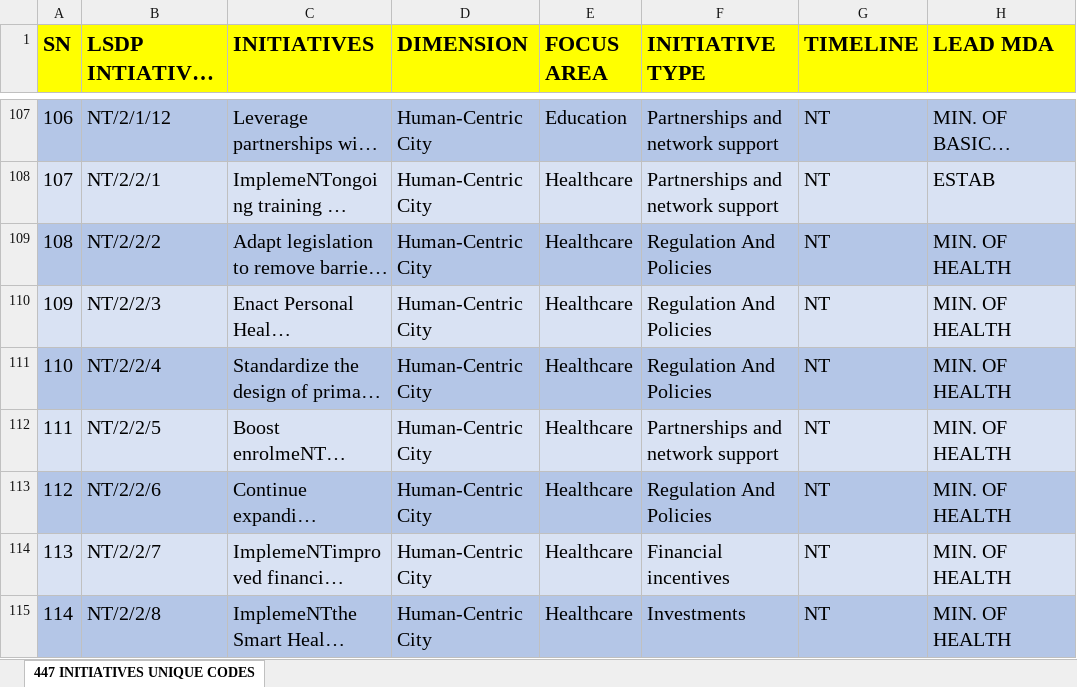
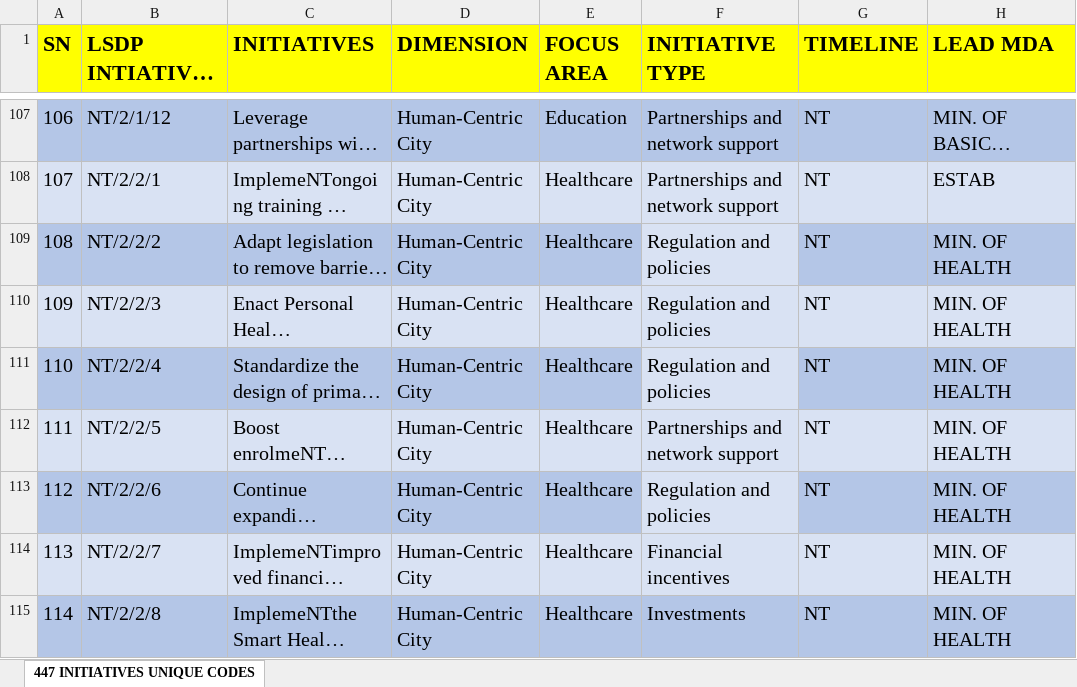
Before and after one commit to taofeeqohalawiye/LSDP-app, an Excel workbook: lsdp_initiatives.xlsx, sheet 447 INITIATIVES UNIQUE CODES, drawn as a sheet; only a part is shown, gaps mark what is left out; long unchanged cells end in …; values as stored, in another font and other column widths than the file's, no borders; table styles not drawn; the diff covers the shown part only; the diff names each change by its address in the sheet, - before the commit and + after, or states it on an @@ line.

```diff
--- a/lsdp_initiatives.xlsx (sheet 447 INITIATIVES UNIQUE CODES)
+++ b/lsdp_initiatives.xlsx (sheet 447 INITIATIVES UNIQUE CODES)
-F109:F111 (INITIATIVE TYPE): Regulation And Policies
+F109:F111 (INITIATIVE TYPE): Regulation and policies
-F109 fill: #B4C6E7
+F109 fill: #D9E2F3
-F111 fill: #B4C6E7
+F111 fill: #D9E2F3
-F113 (INITIATIVE TYPE): Regulation And Policies
+F113 (INITIATIVE TYPE): Regulation and policies
-F113 fill: #B4C6E7
+F113 fill: #D9E2F3
```
Also changed, not shown: 3 edited cells and cell formats elsewhere in this sheet, 1 other file.
